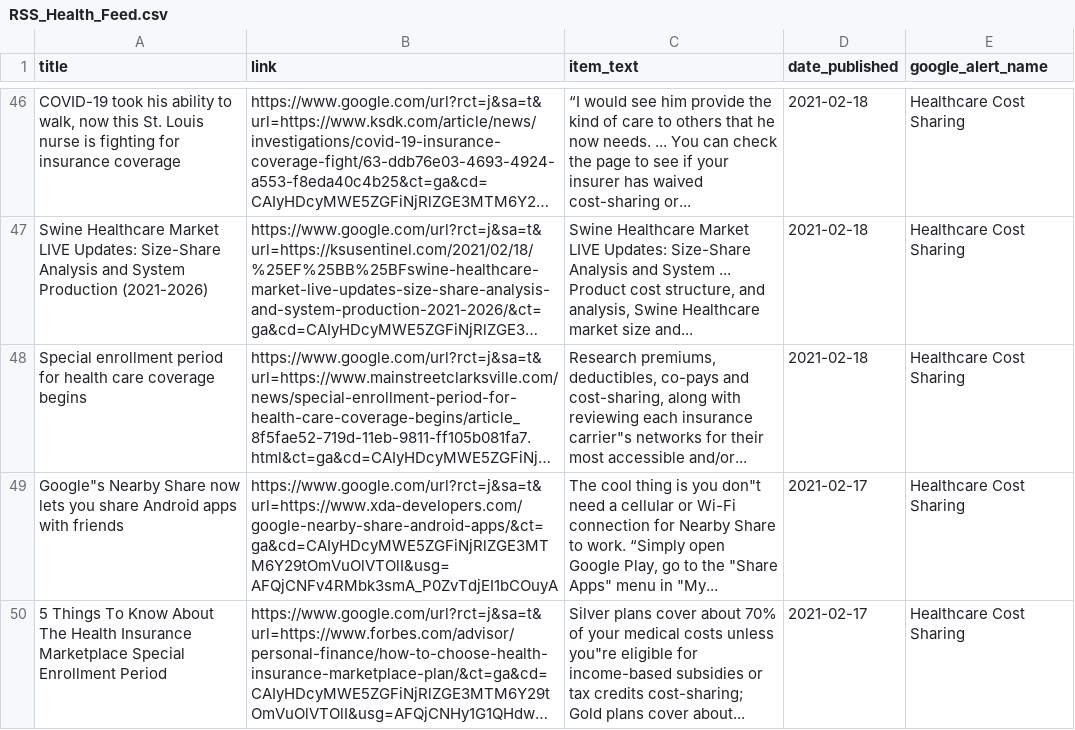
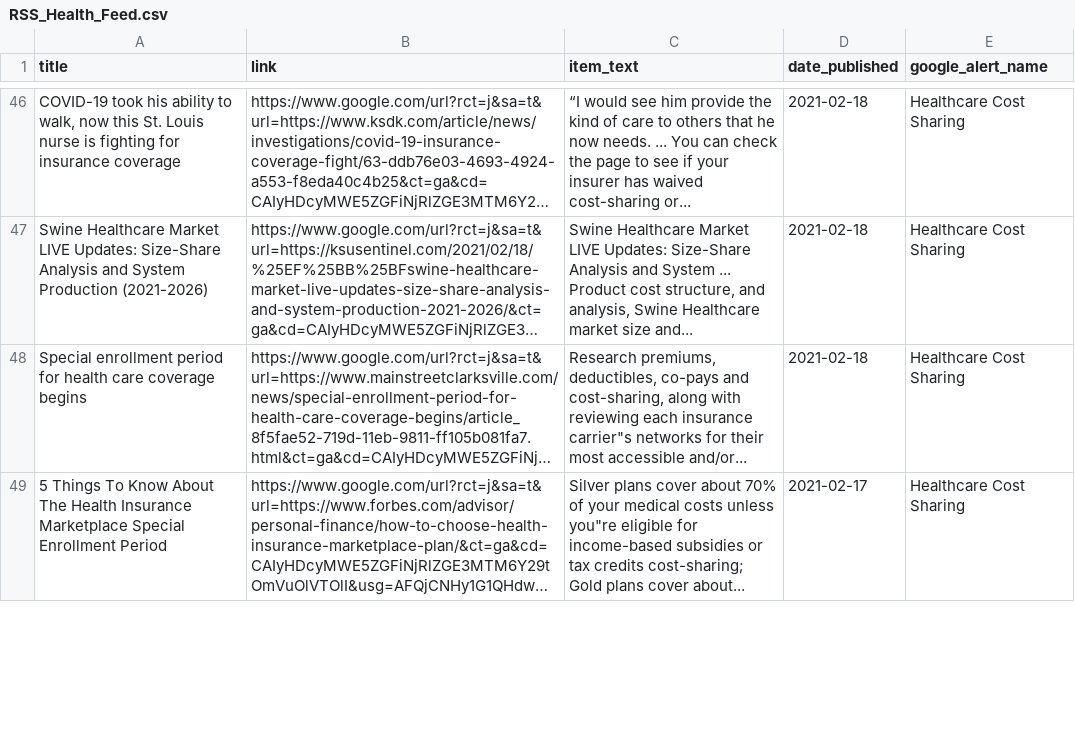
Before and after one commit to jbarton311/bb_consulting_public, a CSV file: congressional_analysis/data/RSS_Health_Feed.csv, drawn as a sheet; only a part is shown, gaps mark what is left out; long unchanged cells end in …; removed rows and columns are numbered as before the commit, all else as after; the diff covers the shown part only; the diff names each change by its address in the sheet, - before the commit and + after, or states it on an @@ line.

```diff
--- a/congressional_analysis/data/RSS_Health_Feed.csv
+++ b/congressional_analysis/data/RSS_Health_Feed.csv
-row 49: Google"s Nearby Share now lets you share Android apps with friends | https://www.google.com/url?rct=j&sa=t&url=https://www.xda-developers.com/google-nearby-share-android-apps/&ct=ga&cd=CAIyHDcyMWE5ZGFiNjRlZGE3MTM6Y29tOmVuOlVTOlI&usg=AFQjCNFv4RMbk3smA_P0ZvTdjEI1bCOuyA | The cool thing is you don"t need a cellular or Wi-Fi connection for Nearby Share to work. “Simply open Google Play, go to the "Share Apps" menu in "My... | 2021-02-17 | Healthcare Cost Sharing
```
Also changed, not shown: 3 added rows and 1 removed row elsewhere in this file.
